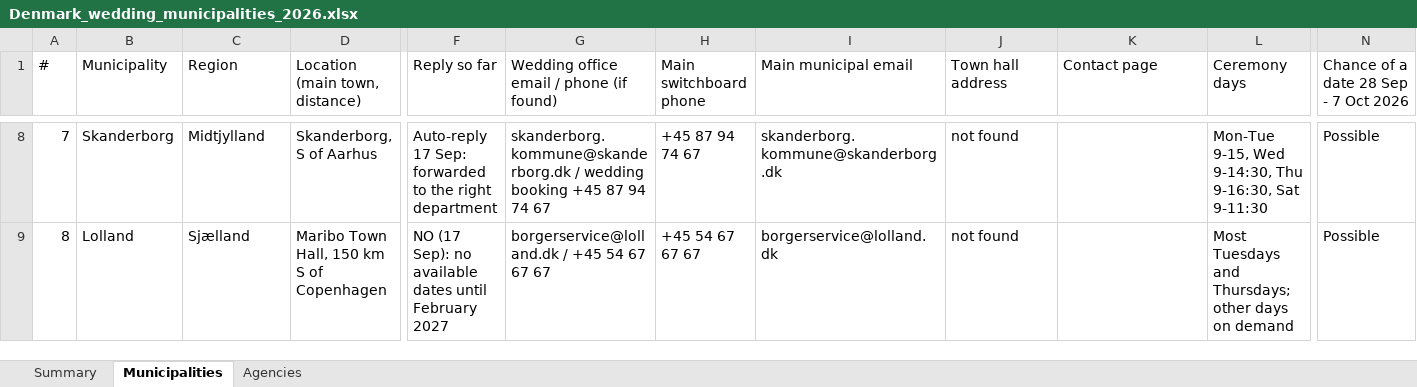
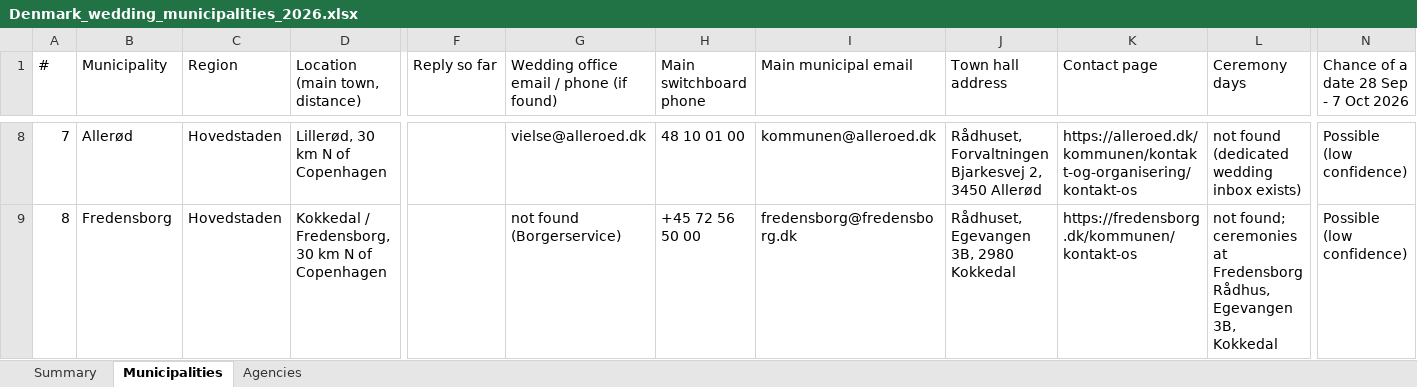
Before and after one commit to lisawongcn-boop/Jun15, an Excel workbook: Denmark_wedding_municipalities_2026.xlsx, sheet Municipalities, drawn as a sheet; only a part is shown, gaps mark what is left out; values as stored, in another font and other column widths than the file's, no cell formats; the diff covers the shown part only; the diff names each change by its address in the sheet, - before the commit and + after, or states it on an @@ line.

```diff
--- a/Denmark_wedding_municipalities_2026.xlsx (sheet Municipalities)
+++ b/Denmark_wedding_municipalities_2026.xlsx (sheet Municipalities)
-B8 (Municipality): Skanderborg
+B8 (Municipality): Allerød
-C8 (Region): Midtjylland
+C8 (Region): Hovedstaden
-D8 (Location (main town, distance)): Skanderborg, S of Aarhus
+D8 (Location (main town, distance)): Lillerød, 30 km N of Copenhagen
-F8 (Reply so far): Auto-reply 17 Sep: forwarded to the right department
+F8 (Reply so far): (empty)
-G8: skanderborg.kommune@skanderborg.dk / wedding booking +45 87 94 74 67
+G8: vielse@alleroed.dk
-H8 (Main switchboard phone): +45 87 94 74 67
+H8 (Main switchboard phone): 48 10 01 00
-I8 (Main municipal email): skanderborg.kommune@skanderborg.dk
+I8 (Main municipal email): kommunen@alleroed.dk
-J8 (Town hall address): not found
+J8 (Town hall address): Rådhuset, Forvaltningen Bjarkesvej 2, 3450 Allerød
-K8 (Contact page): (empty)
+K8 (Contact page): https://alleroed.dk/kommunen/kontakt-og-organisering/kontakt-os
-L8 (Ceremony days): Mon-Tue 9-15, Wed 9-14:30, Thu 9-16:30, Sat 9-11:30
+L8 (Ceremony days): not found (dedicated wedding inbox exists)
-N8:N9: Possible
+N8:N9: Possible (low confidence)
-B9 (Municipality): Lolland
+B9 (Municipality): Fredensborg
-C9 (Region): Sjælland
+C9 (Region): Hovedstaden
-D9 (Location (main town, distance)): Maribo Town Hall, 150 km S of Copenhagen
+D9 (Location (main town, distance)): Kokkedal / Fredensborg, 30 km N of Copenhagen
-F9 (Reply so far): NO (17 Sep): no available dates until February 2027
+F9 (Reply so far): (empty)
-G9: borgerservice@lolland.dk / +45 54 67 67 67
+G9: not found (Borgerservice)
-H9 (Main switchboard phone): +45 54 67 67 67
+H9 (Main switchboard phone): +45 72 56 50 00
-I9 (Main municipal email): borgerservice@lolland.dk
+I9 (Main municipal email): fredensborg@fredensborg.dk
-J9 (Town hall address): not found
+J9 (Town hall address): Rådhuset, Egevangen 3B, 2980 Kokkedal
-K9 (Contact page): (empty)
+K9 (Contact page): https://fredensborg.dk/kommunen/kontakt-os
-L9 (Ceremony days): Most Tuesdays and Thursdays; other days on demand
+L9 (Ceremony days): not found; ceremonies at Fredensborg Rådhus, Egevangen 3B, Kokkedal
```
Also changed, not shown: 1204 edited cells elsewhere in this sheet, sheet Summary, sheet Agencies, cell formats.
